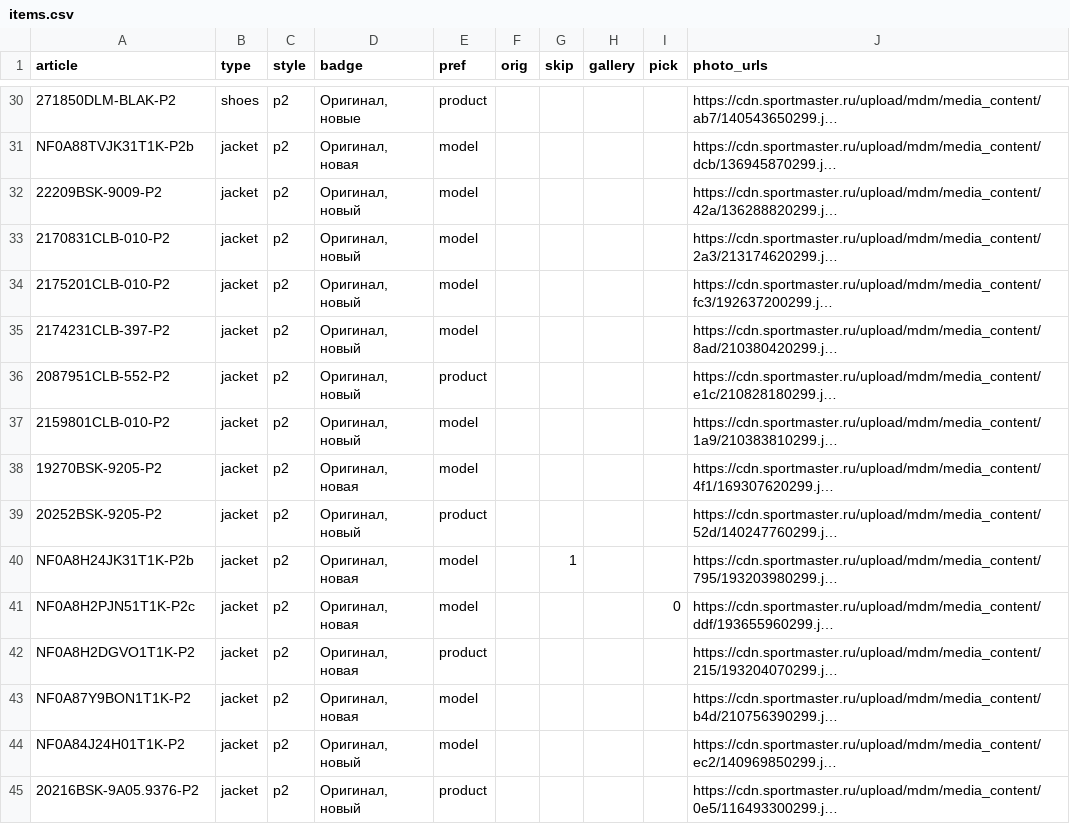
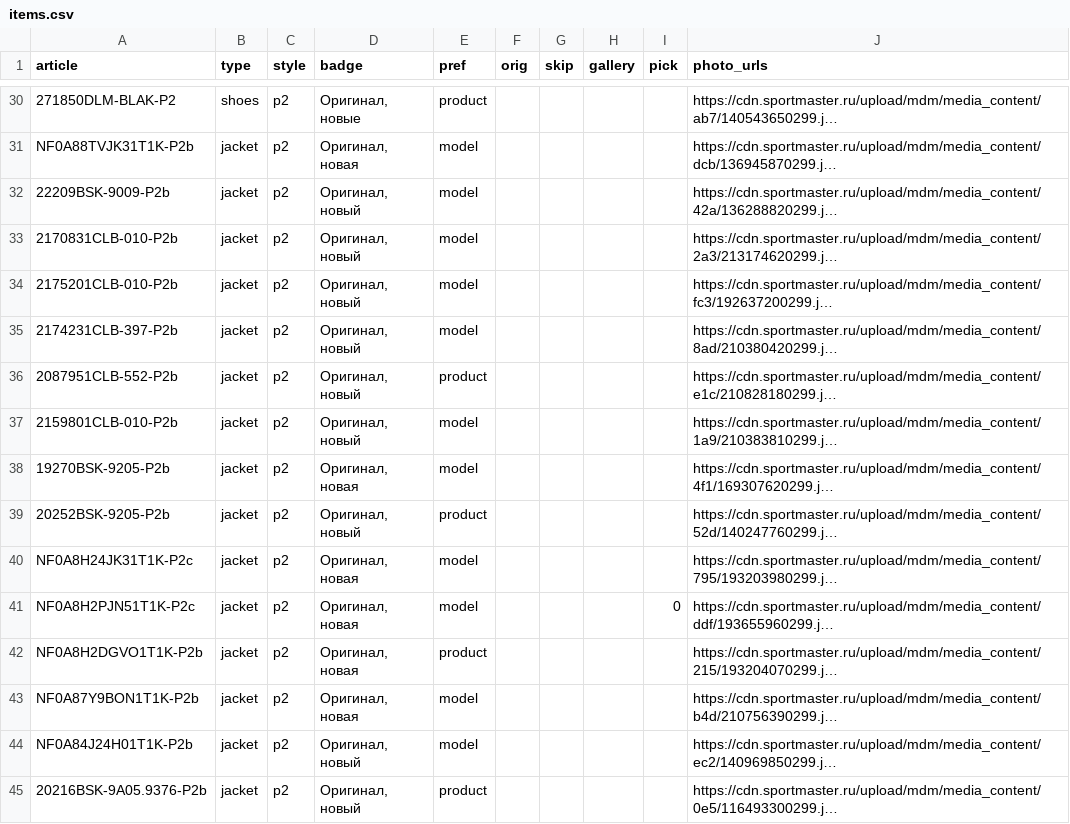
Before and after one commit to landownerrr/sm-photos, a CSV file: items.csv, drawn as a sheet; only a part is shown, gaps mark what is left out; long unchanged cells end in …; the diff covers the shown part only; the diff names each change by its address in the sheet, - before the commit and + after, or states it on an @@ line.

```diff
--- a/items.csv
+++ b/items.csv
-A32 (article): 22209BSK-9009-P2
+A32 (article): 22209BSK-9009-P2b
-A33 (article): 2170831CLB-010-P2
+A33 (article): 2170831CLB-010-P2b
-A34 (article): 2175201CLB-010-P2
+A34 (article): 2175201CLB-010-P2b
-A35 (article): 2174231CLB-397-P2
+A35 (article): 2174231CLB-397-P2b
-A36 (article): 2087951CLB-552-P2
+A36 (article): 2087951CLB-552-P2b
-A37 (article): 2159801CLB-010-P2
+A37 (article): 2159801CLB-010-P2b
-A38 (article): 19270BSK-9205-P2
+A38 (article): 19270BSK-9205-P2b
-A39 (article): 20252BSK-9205-P2
+A39 (article): 20252BSK-9205-P2b
-A40 (article): NF0A8H24JK31T1K-P2b
+A40 (article): NF0A8H24JK31T1K-P2c
-G40 (skip): 1
+G40 (skip): (empty)
-A42 (article): NF0A8H2DGVO1T1K-P2
+A42 (article): NF0A8H2DGVO1T1K-P2b
-A43 (article): NF0A87Y9BON1T1K-P2
+A43 (article): NF0A87Y9BON1T1K-P2b
-A44 (article): NF0A84J24H01T1K-P2
+A44 (article): NF0A84J24H01T1K-P2b
-A45 (article): 20216BSK-9A05.9376-P2
+A45 (article): 20216BSK-9A05.9376-P2b
```
Also changed, not shown: 29 edited cells elsewhere in this file.
